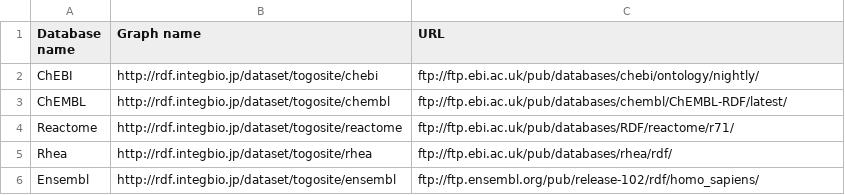
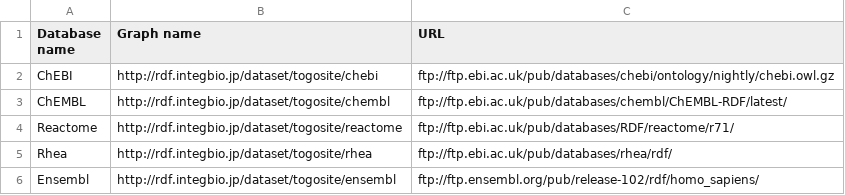
Before and after one commit to togodx/togodx-app, a TSV file: config/togosite-human/rdf/dataList.tsv, drawn as a sheet; only a part is shown.

Commit message:
update chebi file

```diff
--- a/config/togosite-human/rdf/dataList.tsv
+++ b/config/togosite-human/rdf/dataList.tsv
@@ -1,3 +1,3 @@
 Database name	Graph name	URL
-ChEBI	http://rdf.integbio.jp/dataset/togosite/chebi	ftp://ftp.ebi.ac.uk/pub/databases/chebi/ontology/nightly/
+ChEBI	http://rdf.integbio.jp/dataset/togosite/chebi	ftp://ftp.ebi.ac.uk/pub/databases/chebi/ontology/nightly/chebi.owl.gz
 ChEMBL	http://rdf.integbio.jp/dataset/togosite/chembl	ftp://ftp.ebi.ac.uk/pub/databases/chembl/ChEMBL-RDF/latest/
```
